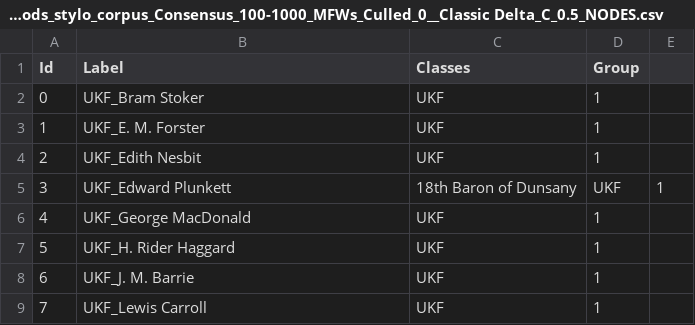
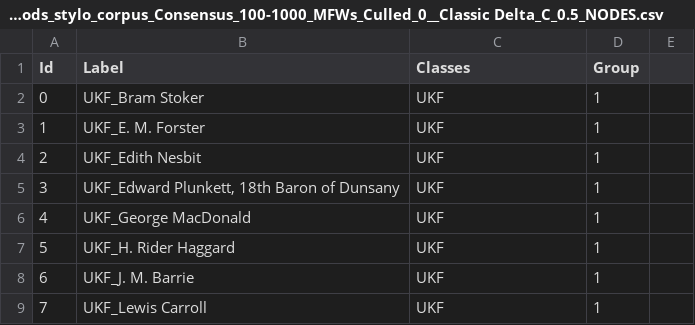
Before and after one commit to Cameron-Meinsma/dh_tools_and_methods_group_project, a CSV file: stylo/tools_methods_stylo_corpus_Consensus_100-1000_MFWs_Culled_0__Classic Delta_C_0.5_NODES.csv, drawn as a sheet; only a part is shown.

Commit message:
Add quotes around Edward Plunkett's label (to fix csv parsing))
Updated the label for Edward Plunkett to include quotes.

```diff
--- a/stylo/tools_methods_stylo_corpus_Consensus_100-1000_MFWs_Culled_0__Classic Delta_C_0.5_NODES.csv
+++ b/stylo/tools_methods_stylo_corpus_Consensus_100-1000_MFWs_Culled_0__Classic Delta_C_0.5_NODES.csv
@@ -4,3 +4,3 @@ Id,Label,Classes,Group
 2,UKF_Edith Nesbit,UKF,1
-3,UKF_Edward Plunkett, 18th Baron of Dunsany,UKF,1
+3,"UKF_Edward Plunkett, 18th Baron of Dunsany",UKF,1
 4,UKF_George MacDonald,UKF,1
```
